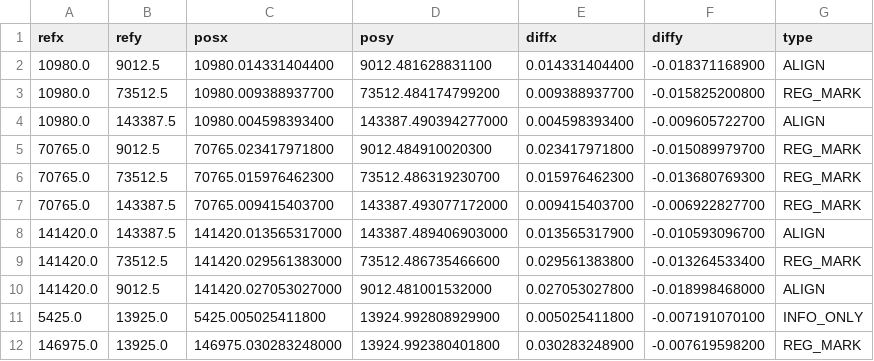
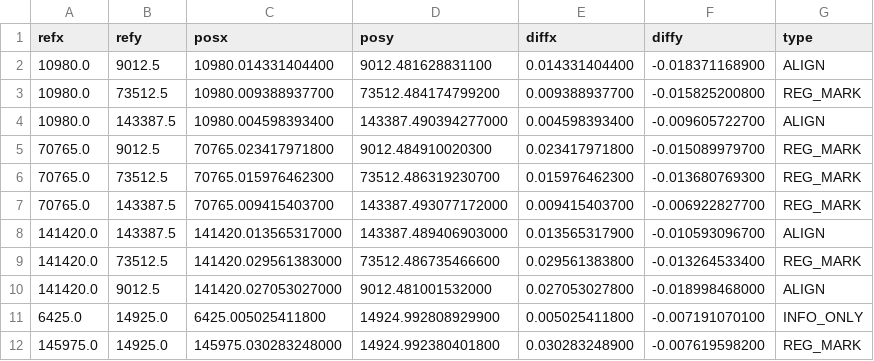
Before and after one commit to Oliver-Loeffler/image-registration, a CSV file: Demo-4Point.csv, drawn as a sheet.

```diff
--- a/Demo-4Point.csv
+++ b/Demo-4Point.csv
@@ -10,3 +10,3 @@
 141420.0,9012.5,141420.027053027000,9012.481001532000,0.027053027800,-0.018998468000,"ALIGN"
-5425.0,13925.0,5425.005025411800,13924.992808929900,0.005025411800,-0.007191070100,"INFO_ONLY"
-146975.0,13925.0,146975.030283248000,13924.992380401800,0.030283248900,-0.007619598200,"REG_MARK"
+6425.0,14925.0,6425.005025411800,14924.992808929900,0.005025411800,-0.007191070100,"INFO_ONLY"
+145975.0,14925.0,145975.030283248000,14924.992380401800,0.030283248900,-0.007619598200,"REG_MARK"
```
Also changed, not shown: Demo-4Point-withNaN.csv, Demo.csv, 2 other files.
